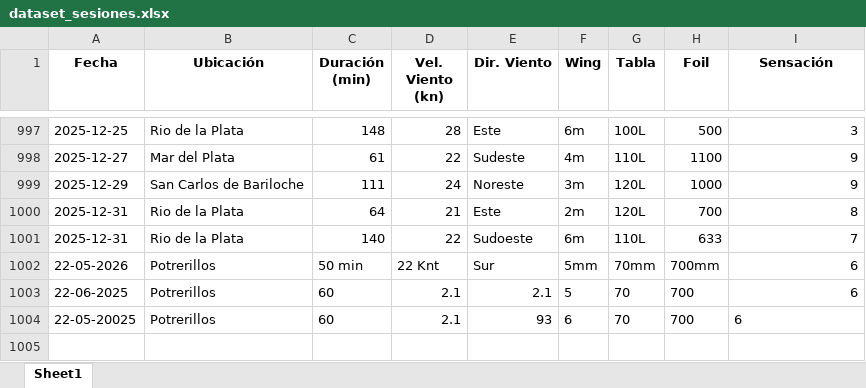
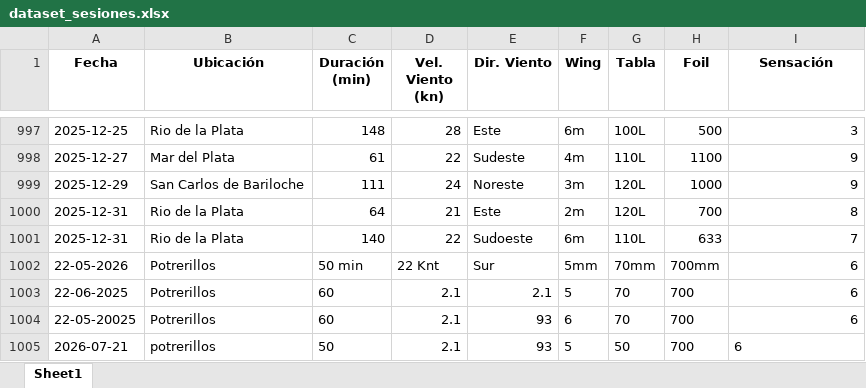
Before and after one commit to mleonparrella-ux/wingfoil_prueba, an Excel workbook: data/dataset_sesiones.xlsx, sheet Sheet1, drawn as a sheet; only a part is shown, gaps mark what is left out; values as stored, in another font and other column widths than the file's, no borders; the diff names each change by its address in the sheet, - before the commit and + after, or states it on an @@ line.

```diff
--- a/data/dataset_sesiones.xlsx (sheet Sheet1)
+++ b/data/dataset_sesiones.xlsx (sheet Sheet1)
-I1004 alignment: left
+I1004 alignment: right
+row 1005: 2026-07-21 | potrerillos | 50 | 2.1 | 93 | 5 | 50 | 700 | 6
```
Also changed, not shown: 2 other files.
